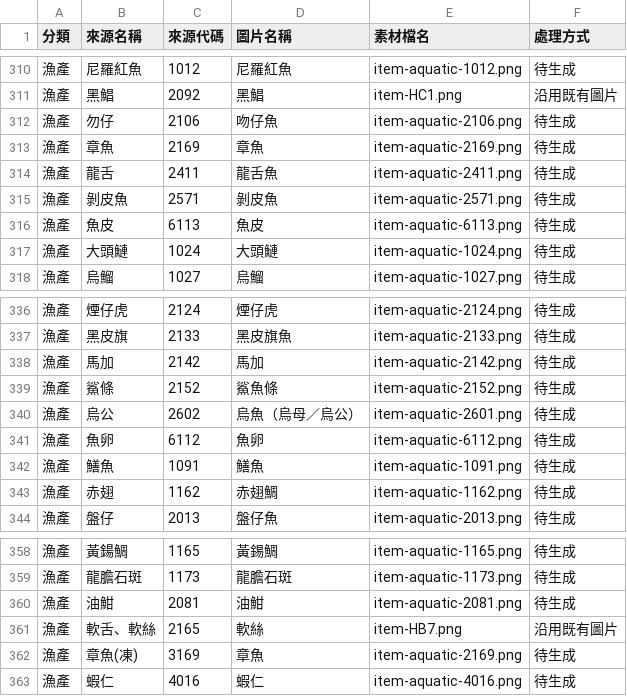
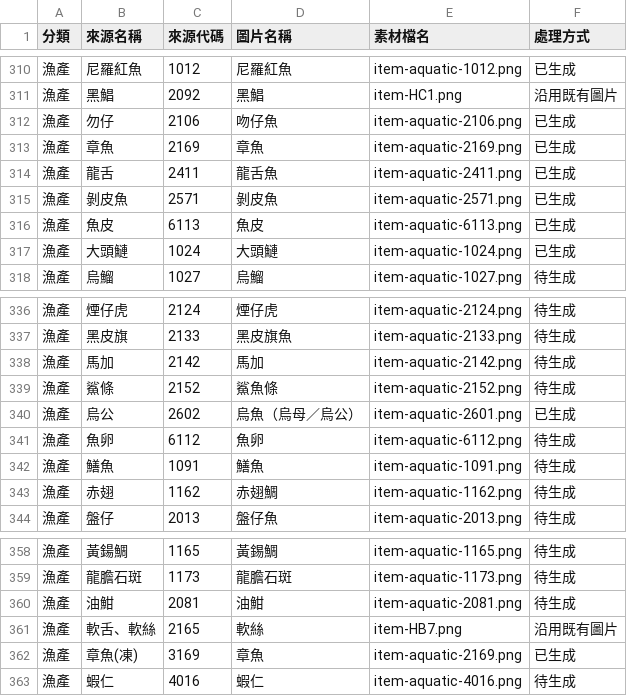
Before and after one commit to cpx-14320/tools, a CSV file: public/freshwise/csv-ingredient-art-map.csv, drawn as a sheet; only a part is shown, gaps mark what is left out; the diff covers the shown part only.

```diff
--- a/public/freshwise/csv-ingredient-art-map.csv
+++ b/public/freshwise/csv-ingredient-art-map.csv
@@ -310,9 +310,9 @@
-"漁產","尼羅紅魚","1012","尼羅紅魚","item-aquatic-1012.png","待生成"
+"漁產","尼羅紅魚","1012","尼羅紅魚","item-aquatic-1012.png","已生成"
 "漁產","黑鯧","2092","黑鯧","item-HC1.png","沿用既有圖片"
-"漁產","勿仔","2106","吻仔魚","item-aquatic-2106.png","待生成"
-"漁產","章魚","2169","章魚","item-aquatic-2169.png","待生成"
-"漁產","龍舌","2411","龍舌魚","item-aquatic-2411.png","待生成"
-"漁產","剝皮魚","2571","剝皮魚","item-aquatic-2571.png","待生成"
-"漁產","魚皮","6113","魚皮","item-aquatic-6113.png","待生成"
-"漁產","大頭鰱","1024","大頭鰱","item-aquatic-1024.png","待生成"
+"漁產","勿仔","2106","吻仔魚","item-aquatic-2106.png","已生成"
+"漁產","章魚","2169","章魚","item-aquatic-2169.png","已生成"
+"漁產","龍舌","2411","龍舌魚","item-aquatic-2411.png","已生成"
+"漁產","剝皮魚","2571","剝皮魚","item-aquatic-2571.png","已生成"
+"漁產","魚皮","6113","魚皮","item-aquatic-6113.png","已生成"
+"漁產","大頭鰱","1024","大頭鰱","item-aquatic-1024.png","已生成"
 "漁產","烏鰡","1027","烏鰡","item-aquatic-1027.png","待生成"
@@ -339,3 +339,3 @@
 "漁產","鯊條","2152","鯊魚條","item-aquatic-2152.png","待生成"
-"漁產","烏公","2602","烏魚（烏母／烏公）","item-aquatic-2601.png","待生成"
+"漁產","烏公","2602","烏魚（烏母／烏公）","item-aquatic-2601.png","已生成"
 "漁產","魚卵","6112","魚卵","item-aquatic-6112.png","待生成"
@@ -361,3 +361,3 @@
 "漁產","軟舌、軟絲","2165","軟絲","item-HB7.png","沿用既有圖片"
-"漁產","章魚(凍)","3169","章魚","item-aquatic-2169.png","待生成"
+"漁產","章魚(凍)","3169","章魚","item-aquatic-2169.png","已生成"
 "漁產","蝦仁","4016","蝦仁","item-aquatic-4016.png","待生成"
```
Also changed, not shown: 21 edited cells elsewhere in this file, public/freshwise/csv-ingredient-art-aquatic.csv, public/freshwise/csv-ingredient-art-pending.csv, 36 other files.
